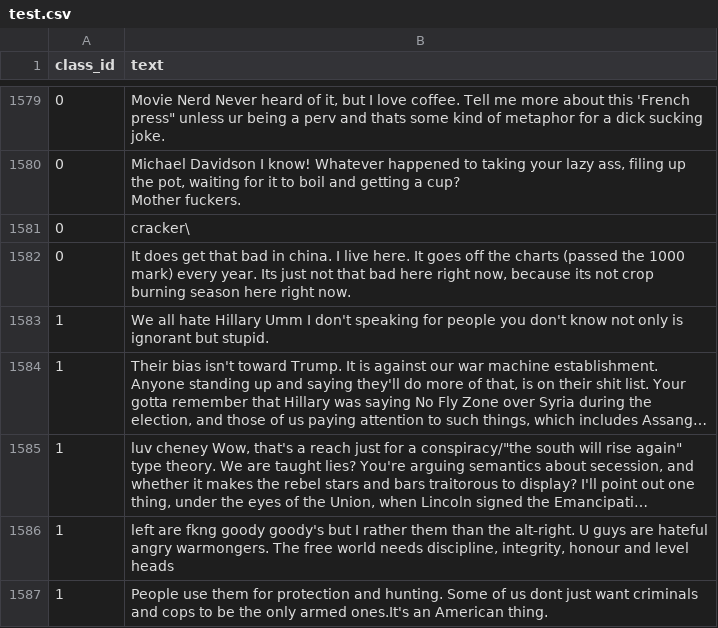
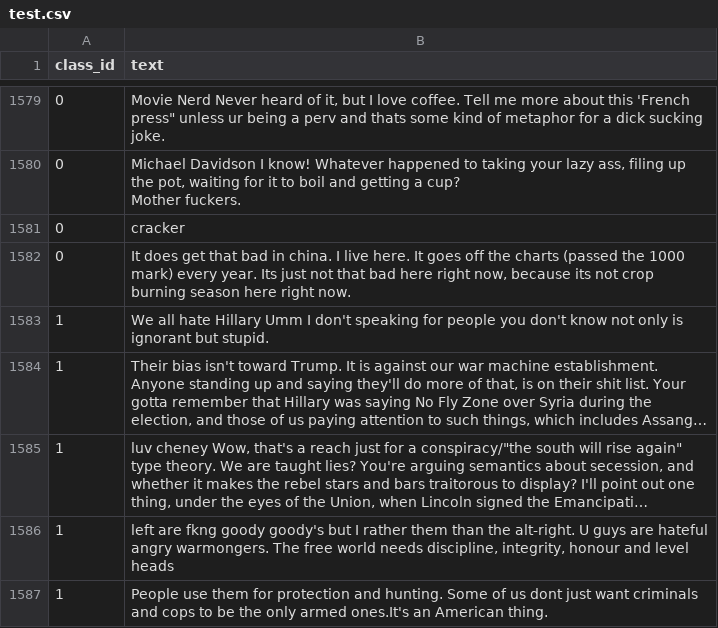
Before and after one commit to anshuman23/UCD_Noyce, a CSV file: Noyce/data/POLITICAL/final_version/combined/test.csv, drawn as a sheet; only a part is shown, gaps mark what is left out; long unchanged cells end in …; the diff names each change by its address in the sheet, - before the commit and + after, or states it on an @@ line.

Commit message:
Corrected test data

```diff
--- a/Noyce/data/POLITICAL/final_version/combined/test.csv
+++ b/Noyce/data/POLITICAL/final_version/combined/test.csv
-B1581 (text): cracker\
+B1581 (text): cracker
```
